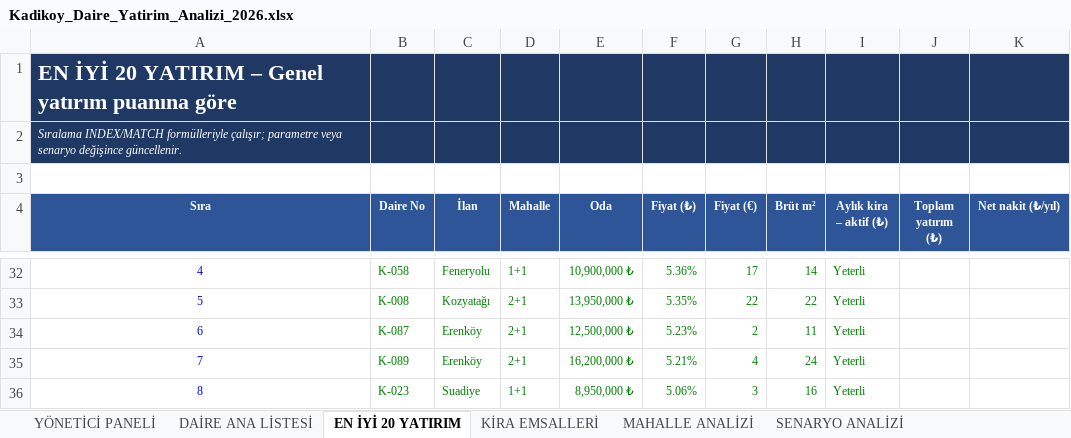
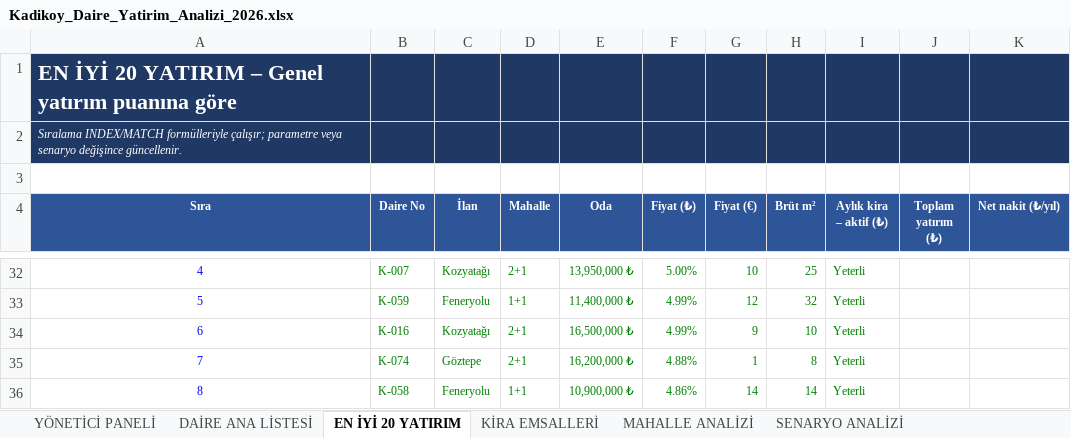
Before and after one commit to Ciplak/Ciplak, an Excel workbook: Kadikoy_Daire_Yatirim_Analizi_2026.xlsx, sheet EN İYİ 20 YATIRIM, drawn as a sheet; only a part is shown, gaps mark what is left out; values as stored, in another font and other column widths than the file's, no borders; conditional formats not drawn; the diff covers the shown part only; the diff names each change by its address in the sheet, - before the commit and + after, or states it on an @@ line.

```diff
--- a/Kadikoy_Daire_Yatirim_Analizi_2026.xlsx (sheet EN İYİ 20 YATIRIM)
+++ b/Kadikoy_Daire_Yatirim_Analizi_2026.xlsx (sheet EN İYİ 20 YATIRIM)
-B32 (Daire No): K-058
+B32 (Daire No): K-007
-C32 (İlan): Feneryolu
+C32 (İlan): Kozyatağı
-D32 (Mahalle): 1+1
+D32 (Mahalle): 2+1
-E32 (Oda): 10,900,000 ₺
+E32 (Oda): 13,950,000 ₺
-F32 (Fiyat (₺)): 5.36%
+F32 (Fiyat (₺)): 5.00%
-G32 (Fiyat (€)): 17
+G32 (Fiyat (€)): 10
-H32 (Brüt m²): 14
+H32 (Brüt m²): 25
-B33 (Daire No): K-008
+B33 (Daire No): K-059
-C33 (İlan): Kozyatağı
+C33 (İlan): Feneryolu
-D33 (Mahalle): 2+1
+D33 (Mahalle): 1+1
-E33 (Oda): 13,950,000 ₺
+E33 (Oda): 11,400,000 ₺
-F33 (Fiyat (₺)): 5.35%
+F33 (Fiyat (₺)): 4.99%
-G33 (Fiyat (€)): 22
+G33 (Fiyat (€)): 12
-H33 (Brüt m²): 22
+H33 (Brüt m²): 32
-B34 (Daire No): K-087
+B34 (Daire No): K-016
-C34 (İlan): Erenköy
+C34 (İlan): Kozyatağı
-E34 (Oda): 12,500,000 ₺
+E34 (Oda): 16,500,000 ₺
-F34 (Fiyat (₺)): 5.23%
+F34 (Fiyat (₺)): 4.99%
-G34 (Fiyat (€)): 2
+G34 (Fiyat (€)): 9
-H34 (Brüt m²): 11
+H34 (Brüt m²): 10
-B35 (Daire No): K-089
+B35 (Daire No): K-074
-C35 (İlan): Erenköy
+C35 (İlan): Göztepe
-F35 (Fiyat (₺)): 5.21%
+F35 (Fiyat (₺)): 4.88%
-G35 (Fiyat (€)): 4
+G35 (Fiyat (€)): 1
-H35 (Brüt m²): 24
+H35 (Brüt m²): 8
-B36 (Daire No): K-023
+B36 (Daire No): K-058
-C36 (İlan): Suadiye
+C36 (İlan): Feneryolu
-E36 (Oda): 8,950,000 ₺
+E36 (Oda): 10,900,000 ₺
-F36 (Fiyat (₺)): 5.06%
+F36 (Fiyat (₺)): 4.86%
-G36 (Fiyat (€)): 3
+G36 (Fiyat (€)): 14
-H36 (Brüt m²): 16
+H36 (Brüt m²): 14
```
Also changed, not shown: 12 added rows, 12 removed rows and 104 edited cells elsewhere in this sheet, sheet DAİRE ANA LİSTESİ, sheet 5 VE 10 YILLIK NAKİT AKIŞI, sheet SENARYO ANALİZİ, sheet YÖNETİCİ PANELİ, sheet ANALİZ SORULARI, sheet MAHALLE ANALİZİ, 1 more sheet, formulas that keep their value, 2 other files.
